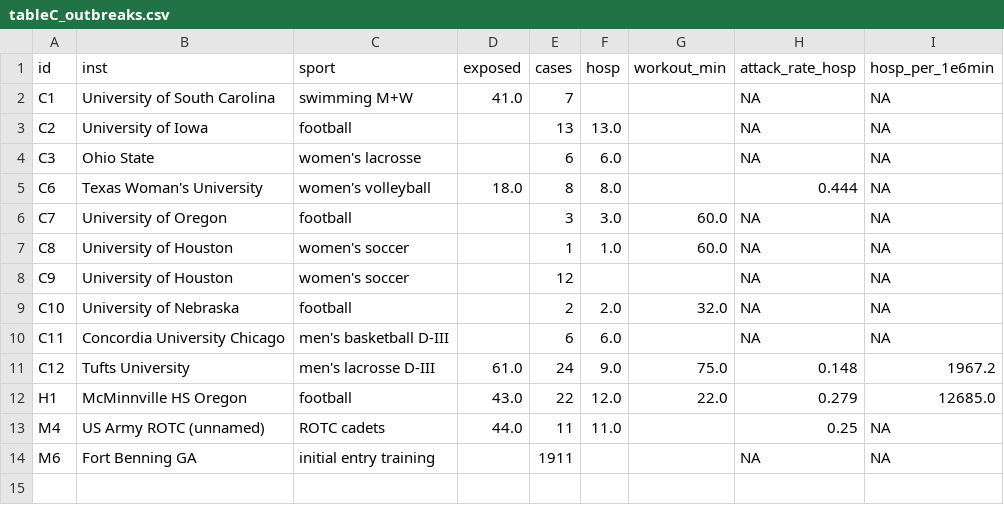
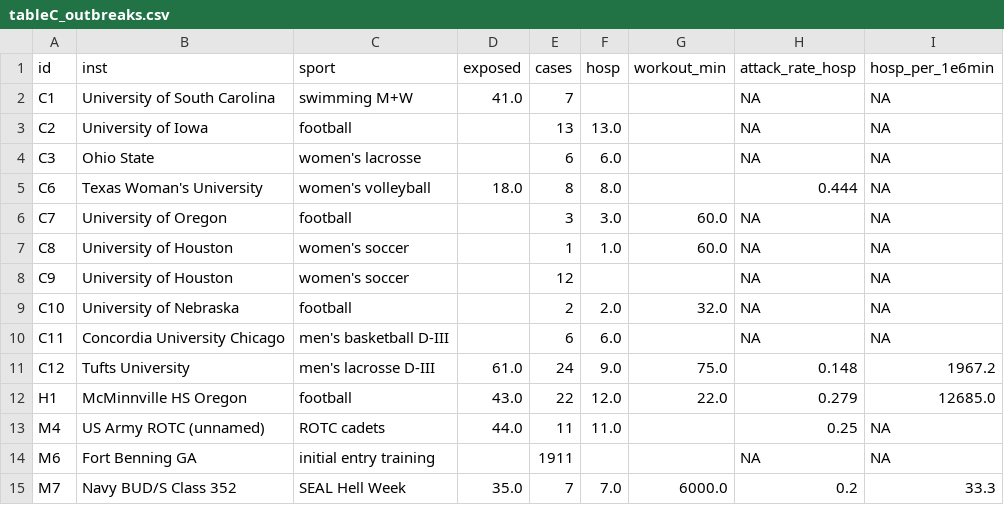
Before and after one commit to bdneff/meta_exertion, a CSV file: analysis/output/tableC_outbreaks.csv, drawn as a sheet.

```diff
--- a/analysis/output/tableC_outbreaks.csv
+++ b/analysis/output/tableC_outbreaks.csv
@@ -14 +14,2 @@ M4,US Army ROTC (unnamed),ROTC cadets,44.0,11,11.0,,0.25,NA
 M6,Fort Benning GA,initial entry training,,1911,,,NA,NA
+M7,Navy BUD/S Class 352,SEAL Hell Week,35.0,7,7.0,6000.0,0.2,33.3
```
Also changed, not shown: data/outbreaks.csv, 3 other files.
